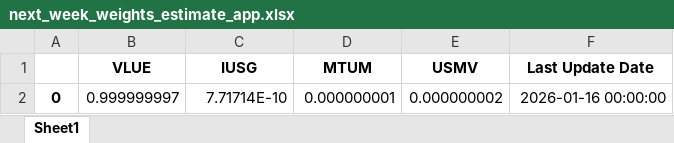
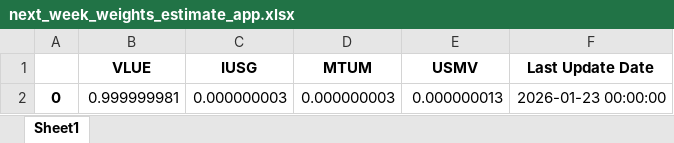
Before and after one commit to LusoNX/portfolio-dashboard, an Excel workbook: next_week_weights_estimate_app.xlsx, sheet Sheet1, drawn as a sheet; values as stored, in another font and other column widths than the file's, no borders; removed rows and columns are numbered as before the commit, all else as after; the diff names each change by its address in the sheet, - before the commit and + after, or states it on an @@ line.

```diff
--- a/next_week_weights_estimate_app.xlsx (sheet Sheet1)
+++ b/next_week_weights_estimate_app.xlsx (sheet Sheet1)
-row 2: 0 | 0.999999997 | 7.71714E-10 | 0.000000001 | 0.000000002 | 2026-01-16 00:00:00
+row 2: 0 | 0.999999981 | 0.000000003 | 0.000000003 | 0.000000013 | 2026-01-23 00:00:00
```
Also changed, not shown: portfolio_values_app.xlsx, 1 other file.
